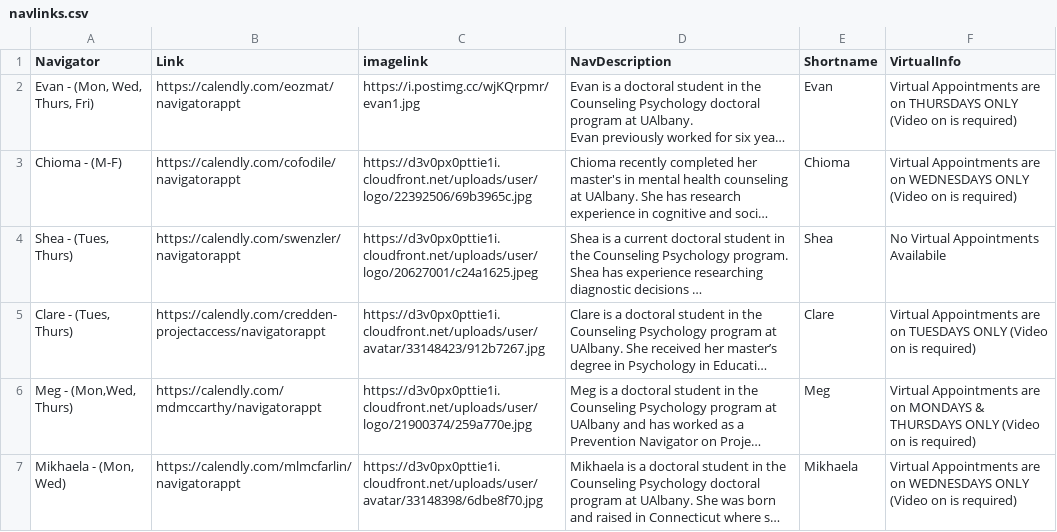
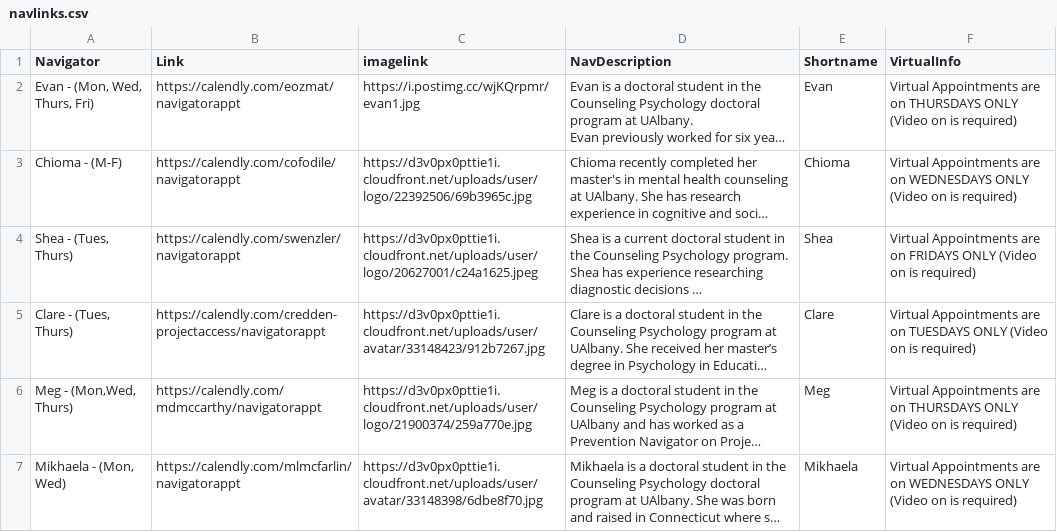
Before and after one commit to UAlbanyProjectACCESS/ACCESSLandingPage, a CSV file: data-raw/navlinks.csv, drawn as a sheet; only a part is shown; long unchanged cells end in …; the diff covers the shown part only; the diff names each change by its address in the sheet, - before the commit and + after, or states it on an @@ line.

```diff
--- a/data-raw/navlinks.csv
+++ b/data-raw/navlinks.csv
-F4 (VirtualInfo): No Virtual Appointments Availabile
+F4 (VirtualInfo): Virtual Appointments are on FRIDAYS ONLY (Video on is required)
-F6 (VirtualInfo): …are on MONDAYS & THURSDAYS ONLY…
+F6 (VirtualInfo): …are on THURSDAYS ONLY…
```
Also changed, not shown: 1 removed row elsewhere in this file, 4 other files.
